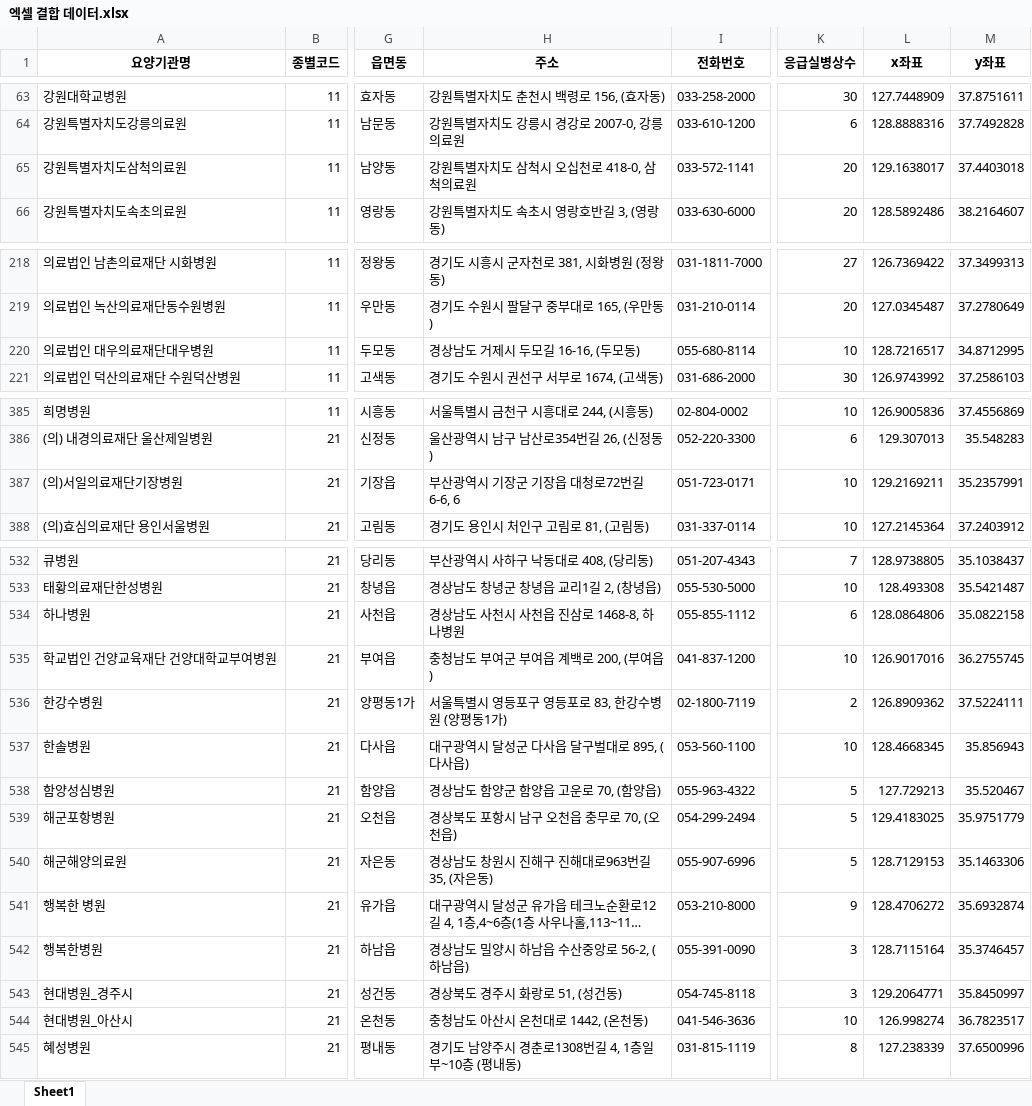
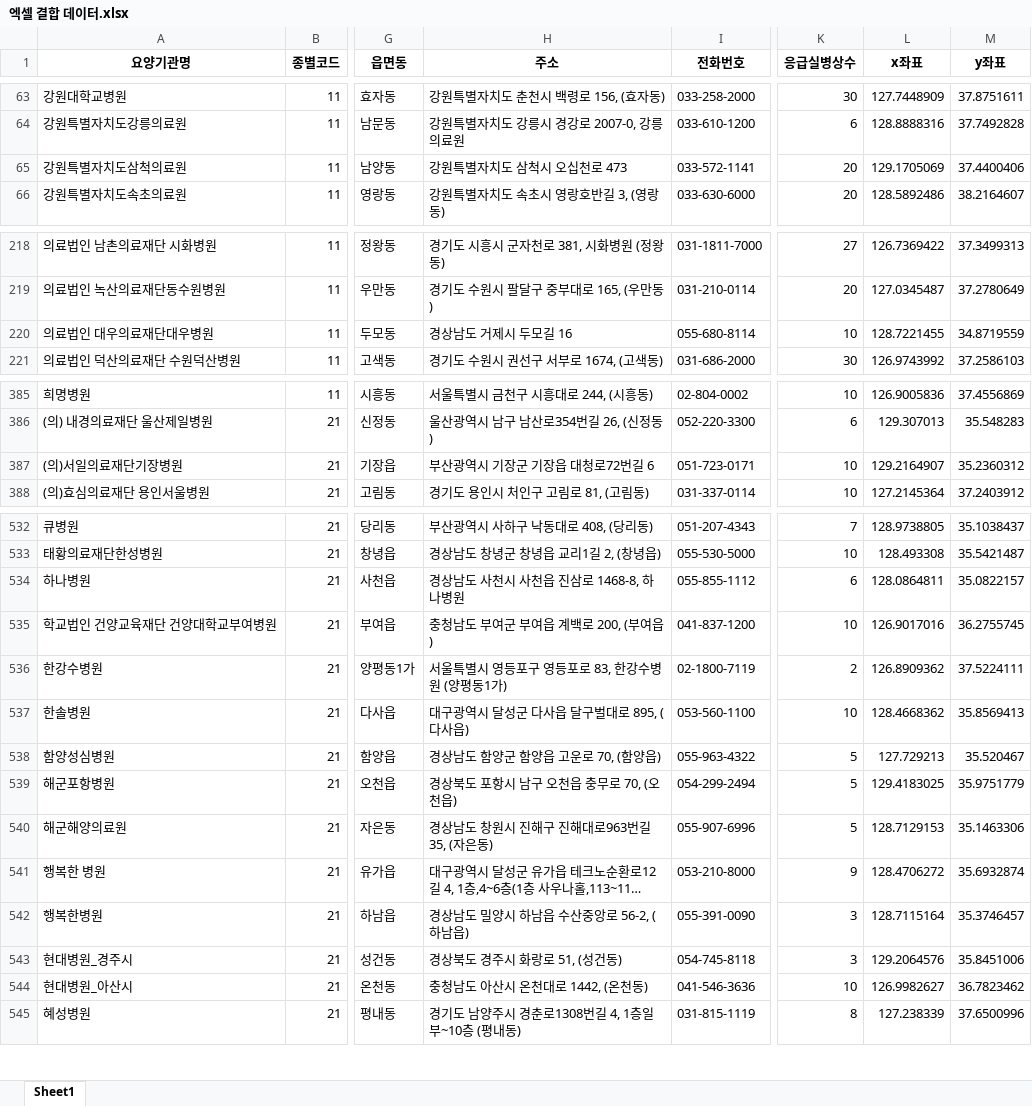
Before and after one commit to bbcc1017/MCI_ADV, an Excel workbook: scenarios/엑셀 결합 데이터.xlsx, sheet Sheet1, drawn as a sheet; only a part is shown, gaps mark what is left out; long unchanged cells end in …; values as stored, in another font and other column widths than the file's, no borders; the diff covers the shown part only; the diff names each change by its address in the sheet, - before the commit and + after, or states it on an @@ line.

```diff
--- a/scenarios/엑셀 결합 데이터.xlsx (sheet Sheet1)
+++ b/scenarios/엑셀 결합 데이터.xlsx (sheet Sheet1)
-H65 (주소): 강원특별자치도 삼척시 오십천로 418-0, 삼척의료원
+H65 (주소): 강원특별자치도 삼척시 오십천로 473
-L65 (x좌표): 129.1638017
+L65 (x좌표): 129.1705069
-M65 (y좌표): 37.4403018
+M65 (y좌표): 37.4400406
-H220 (주소): 경상남도 거제시 두모길 16-16, (두모동)
+H220 (주소): 경상남도 거제시 두모길 16
-L220 (x좌표): 128.7216517
+L220 (x좌표): 128.7221455
-M220 (y좌표): 34.8712995
+M220 (y좌표): 34.8719559
-H387 (주소): 부산광역시 기장군 기장읍 대청로72번길 6-6, 6
+H387 (주소): 부산광역시 기장군 기장읍 대청로72번길 6
-L387 (x좌표): 129.2169211
+L387 (x좌표): 129.2164907
-M387 (y좌표): 35.2357991
+M387 (y좌표): 35.2360312
-L534 (x좌표): 128.0864806
+L534 (x좌표): 128.0864811
-M534 (y좌표): 35.0822158
+M534 (y좌표): 35.0822157
-L537 (x좌표): 128.4668345
+L537 (x좌표): 128.4668362
-M537 (y좌표): 35.856943
+M537 (y좌표): 35.8569413
-L543 (x좌표): 129.2064771
+L543 (x좌표): 129.2064576
-M543 (y좌표): 35.8450997
+M543 (y좌표): 35.8451006
-L544 (x좌표): 126.998274
+L544 (x좌표): 126.9982627
-M544 (y좌표): 36.7823517
+M544 (y좌표): 36.7823462
```
Also changed, not shown: 2 edited cells elsewhere in this sheet, 6 other files.
